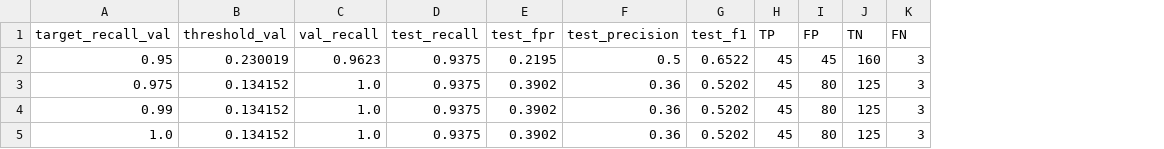
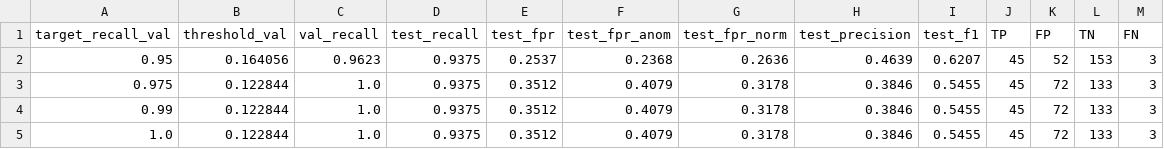
Before and after one commit to Nirosh04/bachelorarbeit-cloudanobench, a CSV file: docs/threshold_sensitivity_log.csv, drawn as a sheet; addresses are those after the commit; the diff names each change by its address in the sheet, - before the commit and + after, or states it on an @@ line.

```diff
--- a/docs/threshold_sensitivity_log.csv
+++ b/docs/threshold_sensitivity_log.csv
+column F (test_fpr_anom), rows 2-5: 0.2368 | 0.4079 | 0.4079 | 0.4079
+column G (test_fpr_norm), rows 2-5: 0.2636 | 0.3178 | 0.3178 | 0.3178
-B2 (threshold_val): 0.230019
+B2 (threshold_val): 0.164056
-E2 (test_fpr): 0.2195
+E2 (test_fpr): 0.2537
-H2 (test_precision): 0.5
+H2 (test_precision): 0.4639
-I2 (test_f1): 0.6522
+I2 (test_f1): 0.6207
-K2 (FP): 45
+K2 (FP): 52
-L2 (TN): 160
+L2 (TN): 153
-B3:B5 (threshold_val): 0.134152
+B3:B5 (threshold_val): 0.122844
-E3:E5 (test_fpr): 0.3902
+E3:E5 (test_fpr): 0.3512
-H3:H5 (test_precision): 0.36
+H3:H5 (test_precision): 0.3846
-I3:I5 (test_f1): 0.5202
+I3:I5 (test_f1): 0.5455
-K3:K5 (FP): 80
+K3:K5 (FP): 72
-L3:L5 (TN): 125
+L3:L5 (TN): 133
```
Also changed, not shown: docs/log_test_scores.csv, docs/log_val_scores.csv, 7 other files.
